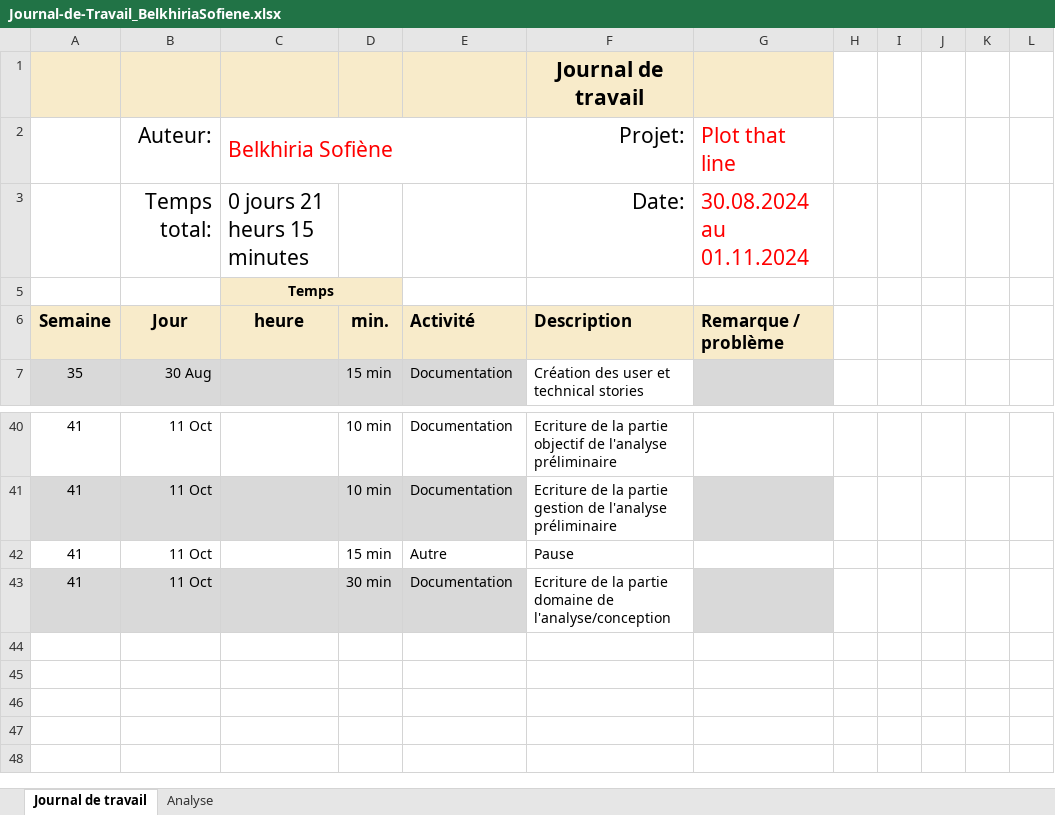
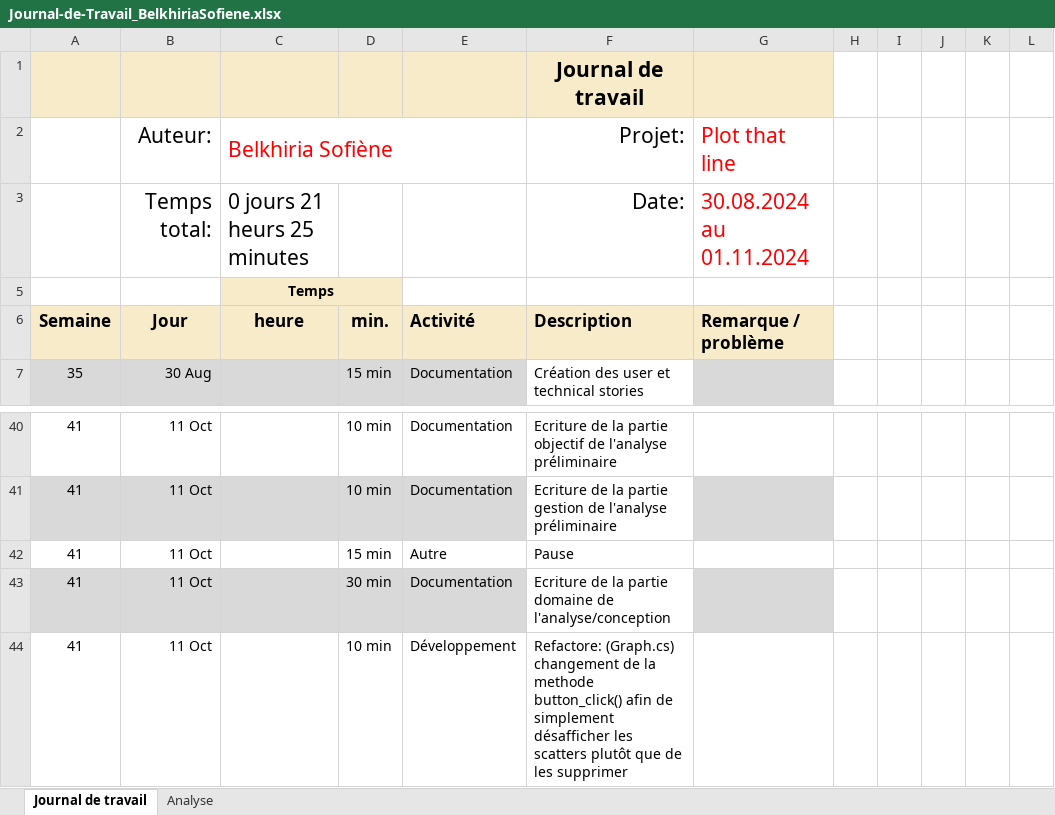
Before and after one commit to termimi/PlotThatLine, an Excel workbook: Docs/Journal-de-Travail_BelkhiriaSofiene.xlsx, sheet Journal de travail, drawn as a sheet; only a part is shown, gaps mark what is left out; values as stored, in another font and other column widths than the file's, no borders; conditional formats and table styles not drawn; the diff names each change by its address in the sheet, - before the commit and + after, or states it on an @@ line.

Commit message:
Doc: Update journal de travail

```diff
--- a/Docs/Journal-de-Travail_BelkhiriaSofiene.xlsx (sheet Journal de travail)
+++ b/Docs/Journal-de-Travail_BelkhiriaSofiene.xlsx (sheet Journal de travail)
-C3: 0 jours 21 heurs 15 minutes
+C3: 0 jours 21 heurs 25 minutes
+row 44: 41 | 11 Oct |  | 10 min | Développement | Refactore: (Graph.cs) changement de la methode button_click() afin de simplement désafficher les scatters plutôt que de les supprimer
```
Also changed, not shown: sheet Analyse, hidden cells, charts or pictures.
